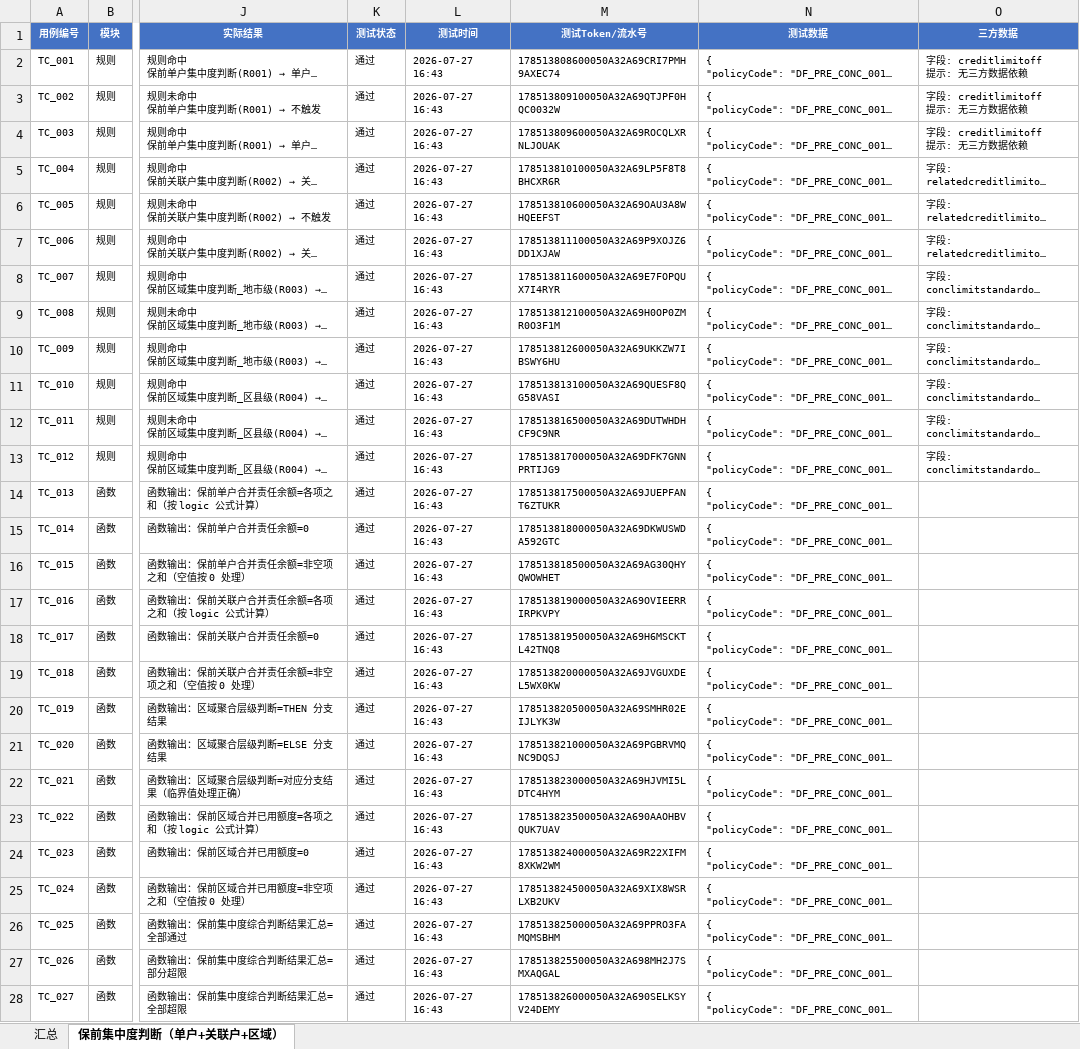
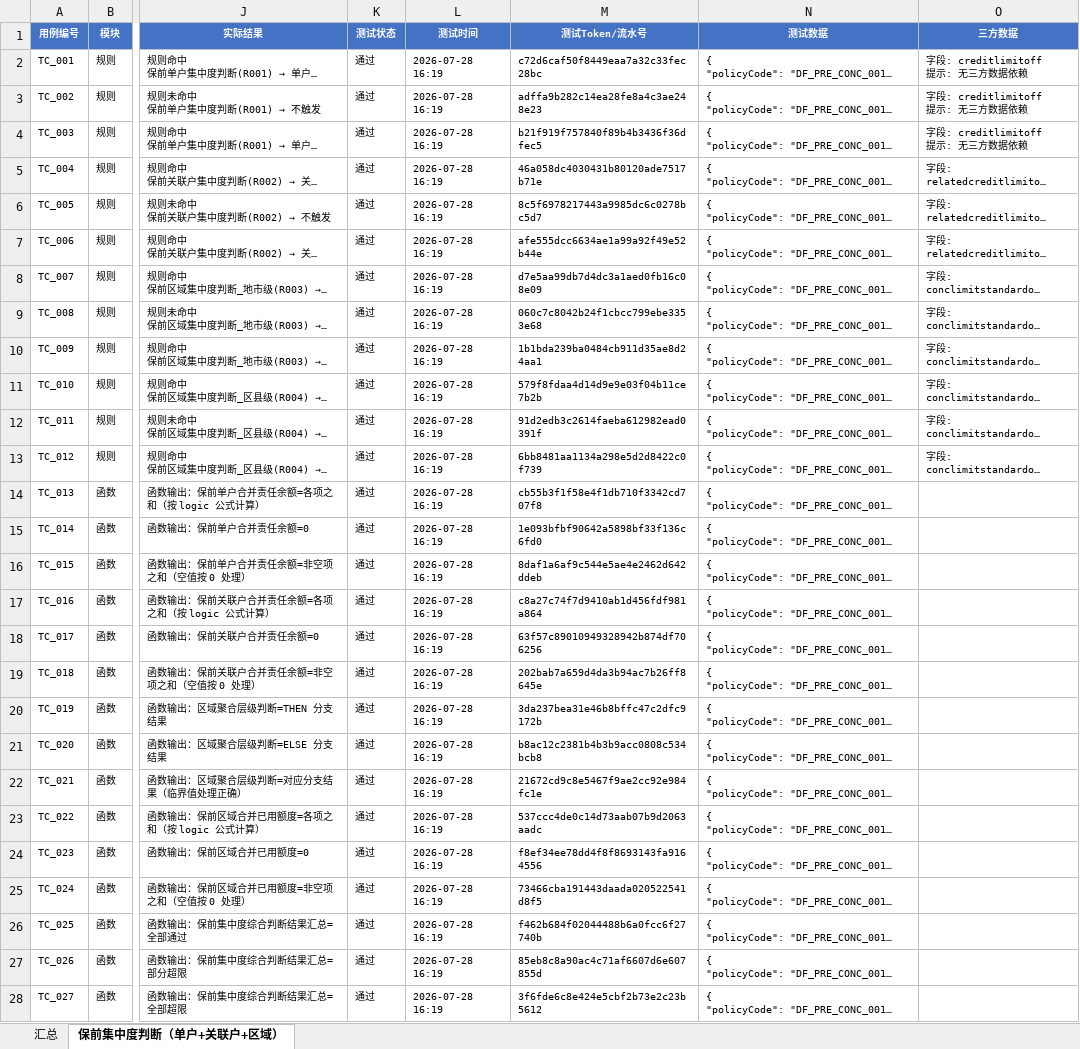
Before and after one commit to tingyuwang888/ai-workspace, an Excel workbook: 天策项目/2026-07-27/test_report_v25.xlsx, sheet 保前集中度判断（单户+关联户+区域）, drawn as a sheet; only a part is shown, gaps mark what is left out; long unchanged cells end in …; values as stored, in another font and other column widths than the file's, no borders; the diff covers the shown part only; the diff names each change by its address in the sheet, - before the commit and + after, or states it on an @@ line.

Commit message:
[2026-07-27] 天策项目 - 修复C13列: 优先存储uuid(32位hex)而非token

```diff
--- a/天策项目/2026-07-27/test_report_v25.xlsx (sheet 保前集中度判断（单户+关联户+区域）)
+++ b/天策项目/2026-07-27/test_report_v25.xlsx (sheet 保前集中度判断（单户+关联户+区域）)
-L2:L28 (测试时间): 2026-07-27 16:43
+L2:L28 (测试时间): 2026-07-28 16:19
-M2 (测试Token/流水号): 178513808600050A32A69CRI7PMH9AXEC74
+M2 (测试Token/流水号): c72d6caf50f8449eaa7a32c33fec28bc
-M3 (测试Token/流水号): 178513809100050A32A69QTJPF0HQC0032W
+M3 (测试Token/流水号): adffa9b282c14ea28fe8a4c3ae248e23
-M4 (测试Token/流水号): 178513809600050A32A69ROCQLXRNLJOUAK
+M4 (测试Token/流水号): b21f919f757840f89b4b3436f36dfec5
-M5 (测试Token/流水号): 178513810100050A32A69LP5F8T8BHCXR6R
+M5 (测试Token/流水号): 46a058dc4030431b80120ade7517b71e
-M6 (测试Token/流水号): 178513810600050A32A69OAU3A8WHQEEFST
+M6 (测试Token/流水号): 8c5f6978217443a9985dc6c0278bc5d7
-M7 (测试Token/流水号): 178513811100050A32A69P9XOJZ6DD1XJAW
+M7 (测试Token/流水号): afe555dcc6634ae1a99a92f49e52b44e
-M8 (测试Token/流水号): 178513811600050A32A69E7FOPQUX7I4RYR
+M8 (测试Token/流水号): d7e5aa99db7d4dc3a1aed0fb16c08e09
-M9 (测试Token/流水号): 178513812100050A32A69H0OP0ZMR0O3F1M
+M9 (测试Token/流水号): 060c7c8042b24f1cbcc799ebe3353e68
-M10 (测试Token/流水号): 178513812600050A32A69UKKZW7IBSWY6HU
+M10 (测试Token/流水号): 1b1bda239ba0484cb911d35ae8d24aa1
-M11 (测试Token/流水号): 178513813100050A32A69QUESF8QG58VASI
+M11 (测试Token/流水号): 579f8fdaa4d14d9e9e03f04b11ce7b2b
-M12 (测试Token/流水号): 178513816500050A32A69DUTWHDHCF9C9NR
+M12 (测试Token/流水号): 91d2edb3c2614faeba612982ead0391f
-M13 (测试Token/流水号): 178513817000050A32A69DFK7GNNPRTIJG9
+M13 (测试Token/流水号): 6bb8481aa1134a298e5d2d8422c0f739
-M14 (测试Token/流水号): 178513817500050A32A69JUEPFANT6ZTUKR
+M14 (测试Token/流水号): cb55b3f1f58e4f1db710f3342cd707f8
-M15 (测试Token/流水号): 178513818000050A32A69DKWUSWDA592GTC
+M15 (测试Token/流水号): 1e093bfbf90642a5898bf33f136c6fd0
-M16 (测试Token/流水号): 178513818500050A32A69AG30QHYQWOWHET
+M16 (测试Token/流水号): 8daf1a6af9c544e5ae4e2462d642ddeb
-M17 (测试Token/流水号): 178513819000050A32A69OVIEERRIRPKVPY
+M17 (测试Token/流水号): c8a27c74f7d9410ab1d456fdf981a864
-M18 (测试Token/流水号): 178513819500050A32A69H6MSCKTL42TNQ8
+M18 (测试Token/流水号): 63f57c89010949328942b874df706256
-M19 (测试Token/流水号): 178513820000050A32A69JVGUXDEL5WX0KW
+M19 (测试Token/流水号): 202bab7a659d4da3b94ac7b26ff8645e
-M20 (测试Token/流水号): 178513820500050A32A69SMHR02EIJLYK3W
+M20 (测试Token/流水号): 3da237bea31e46b8bffc47c2dfc9172b
-M21 (测试Token/流水号): 178513821000050A32A69PGBRVMQNC9DQSJ
+M21 (测试Token/流水号): b8ac12c2381b4b3b9acc0808c534bcb8
-M22 (测试Token/流水号): 178513823000050A32A69HJVMI5LDTC4HYM
+M22 (测试Token/流水号): 21672cd9c8e5467f9ae2cc92e984fc1e
-M23 (测试Token/流水号): 178513823500050A32A690AAOHBVQUK7UAV
+M23 (测试Token/流水号): 537ccc4de0c14d73aab07b9d2063aadc
-M24 (测试Token/流水号): 178513824000050A32A69R22XIFM8XKW2WM
+M24 (测试Token/流水号): f8ef34ee78dd4f8f8693143fa9164556
-M25 (测试Token/流水号): 178513824500050A32A69XIX8WSRLXB2UKV
+M25 (测试Token/流水号): 73466cba191443daada020522541d8f5
-M26 (测试Token/流水号): 178513825000050A32A69PPRO3FAMQMSBHM
+M26 (测试Token/流水号): f462b684f02044488b6a0fcc6f27740b
-M27 (测试Token/流水号): 178513825500050A32A698MH2J7SMXAQGAL
+M27 (测试Token/流水号): 85eb8c8a90ac4c71af6607d6e607855d
-M28 (测试Token/流水号): 178513826000050A32A690SELKSYV24DEMY
+M28 (测试Token/流水号): 3f6fde6c8e424e5cbf2b73e2c23b5612
```
Also changed, not shown: 60 edited cells elsewhere in this sheet.
